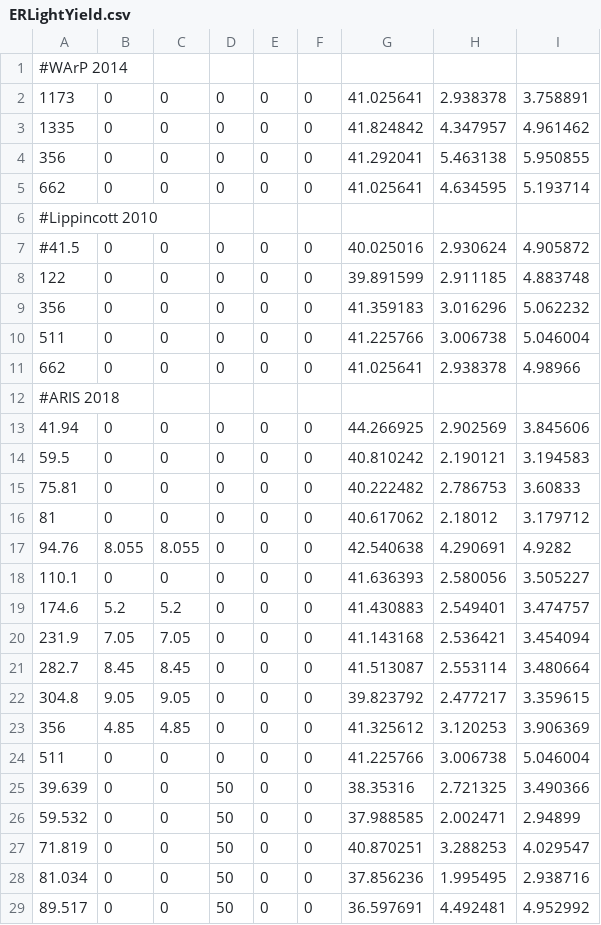
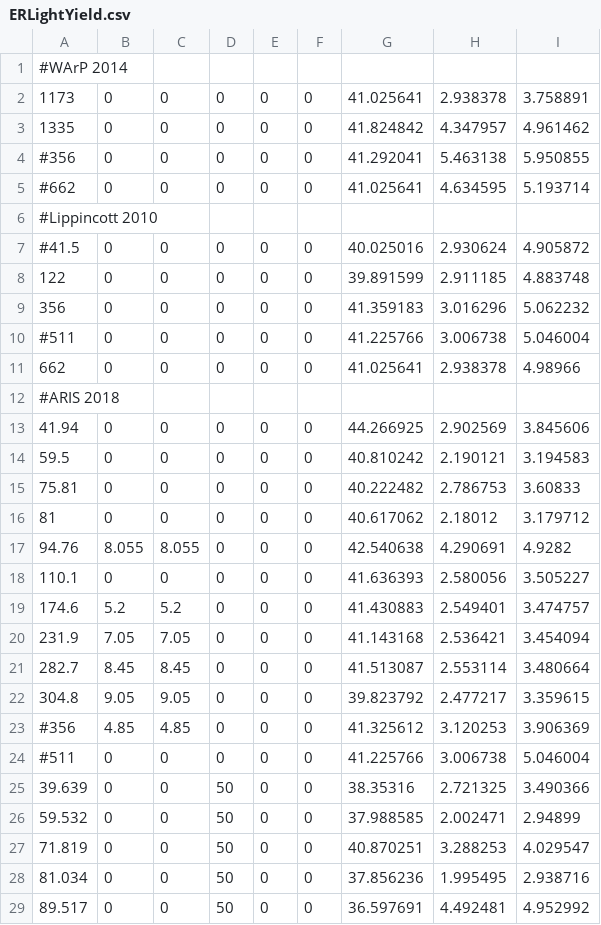
Before and after one commit to justinjmueller/MinuitFit, a CSV file: ERLightYield.csv, drawn as a sheet; only a part is shown.

```diff
--- a/ERLightYield.csv
+++ b/ERLightYield.csv
@@ -3,4 +3,4 @@
 1335,0,0,0,0,0,41.824842,4.347957,4.961462
-356,0,0,0,0,0,41.292041,5.463138,5.950855
-662,0,0,0,0,0,41.025641,4.634595,5.193714
+#356,0,0,0,0,0,41.292041,5.463138,5.950855
+#662,0,0,0,0,0,41.025641,4.634595,5.193714
 #Lippincott 2010
@@ -9,3 +9,3 @@
 356,0,0,0,0,0,41.359183,3.016296,5.062232
-511,0,0,0,0,0,41.225766,3.006738,5.046004
+#511,0,0,0,0,0,41.225766,3.006738,5.046004
 662,0,0,0,0,0,41.025641,2.938378,4.98966
@@ -22,4 +22,4 @@
 304.8,9.05,9.05,0,0,0,39.823792,2.477217,3.359615
-356,4.85,4.85,0,0,0,41.325612,3.120253,3.906369
-511,0,0,0,0,0,41.225766,3.006738,5.046004
+#356,4.85,4.85,0,0,0,41.325612,3.120253,3.906369
+#511,0,0,0,0,0,41.225766,3.006738,5.046004
 39.639,0,0,50,0,0,38.35316,2.721325,3.490366
```
Also changed, not shown: ERChargeYield.csv.
